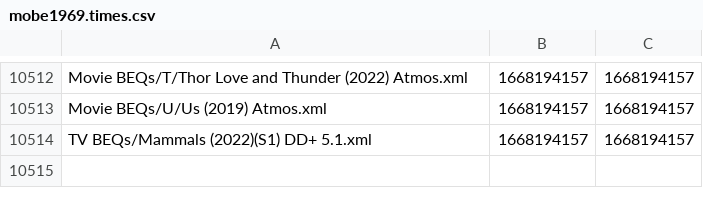
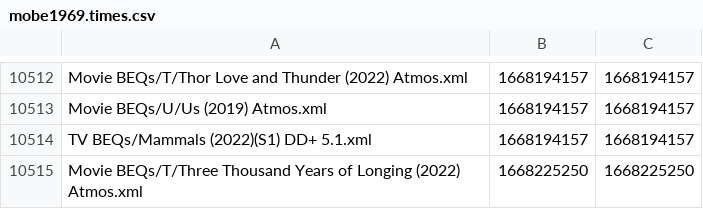
Before and after one commit to 3ll3d00d/beqcatalogue, a CSV file: mobe1969.times.csv, drawn as a sheet; only a part is shown, gaps mark what is left out.

```diff
--- a/mobe1969.times.csv
+++ b/mobe1969.times.csv
@@ -10514 +10514,2 @@ Movie BEQs/U/Us (2019) Atmos.xml,1668194157,1668194157
 TV BEQs/Mammals (2022)(S1) DD+ 5.1.xml,1668194157,1668194157
+Movie BEQs/T/Three Thousand Years of Longing (2022) Atmos.xml,1668225250,1668225250
```
Also changed, not shown: 7 other files.
